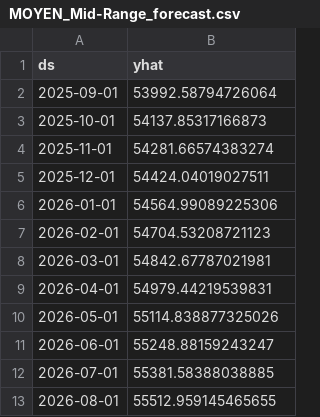
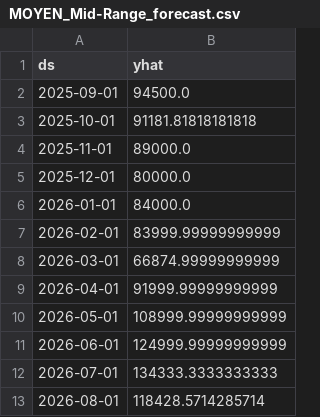
Before and after one commit to Aouinine-Lylia/ui-interface, a CSV file: pages/forecasting_laptops/MOYEN_Mid-Range_forecast.csv, drawn as a sheet.

```diff
--- a/pages/forecasting_laptops/MOYEN_Mid-Range_forecast.csv
+++ b/pages/forecasting_laptops/MOYEN_Mid-Range_forecast.csv
@@ -1,13 +1,13 @@
 ds,yhat
-2025-09-01,53992.58794726064
-2025-10-01,54137.85317166873
-2025-11-01,54281.66574383274
-2025-12-01,54424.04019027511
-2026-01-01,54564.99089225306
-2026-02-01,54704.53208721123
-2026-03-01,54842.67787021981
-2026-04-01,54979.44219539831
-2026-05-01,55114.838877325026
-2026-06-01,55248.88159243247
-2026-07-01,55381.58388038885
-2026-08-01,55512.959145465655
+2025-09-01,94500.0
+2025-10-01,91181.81818181818
+2025-11-01,89000.0
+2025-12-01,80000.0
+2026-01-01,84000.0
+2026-02-01,83999.99999999999
+2026-03-01,66874.99999999999
+2026-04-01,91999.99999999999
+2026-05-01,108999.99999999999
+2026-06-01,124999.99999999999
+2026-07-01,134333.3333333333
+2026-08-01,118428.5714285714
```
Also changed, not shown: pages/forecasting_laptops/BON_TAT_Entry-Level_forecast.csv, pages/forecasting_laptops/BON_TAT_High-End_forecast.csv, 16 other files.
